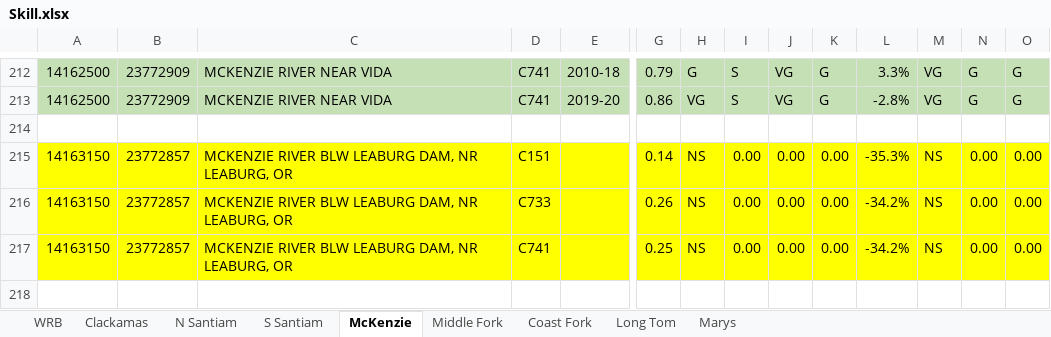
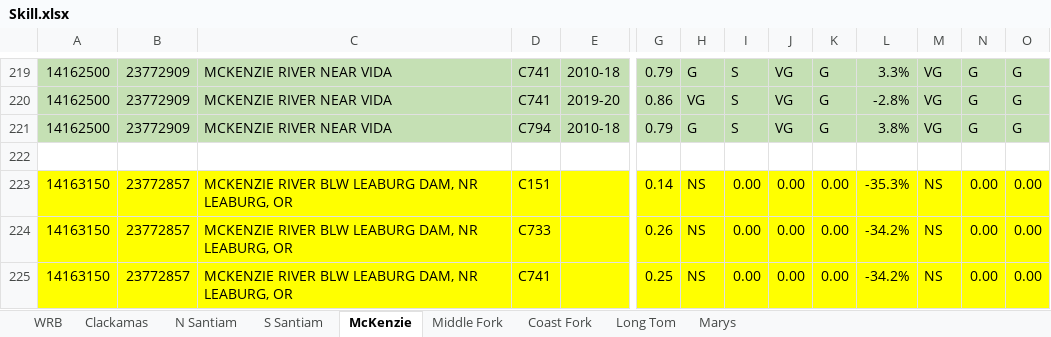
Before and after one commit to DavidConklin1947/CW3M, an Excel workbook: DataCW3M/SkillAssessment/Skill.xlsx, sheet McKenzie, drawn as a sheet; only a part is shown, gaps mark what is left out; the shorter side is filled out with more unchanged rows; values as stored, in another font and other column widths than the file's, no borders; rows hold the shown columns only; the diff covers the shown part only; the diff names each change by its address in the sheet, - before the commit and + after, or states it on an @@ line.

```diff
--- a/DataCW3M/SkillAssessment/Skill.xlsx (sheet McKenzie)
+++ b/DataCW3M/SkillAssessment/Skill.xlsx (sheet McKenzie)
+row 221: 14162500 | 23772909 | MCKENZIE RIVER NEAR VIDA | C794 | 2010-18 | 0.79 | G | S | VG | G | 3.8% | VG | G | G
```
Also changed, not shown: 19 added rows elsewhere in this sheet, formulas that keep their value, DataCW3M/CW3MdigitalHandbook/CW3MdataDictionary.xlsx, DataCW3M/RegressionTesting/CW3M_McKenzie.xlsx, 4 other files.
